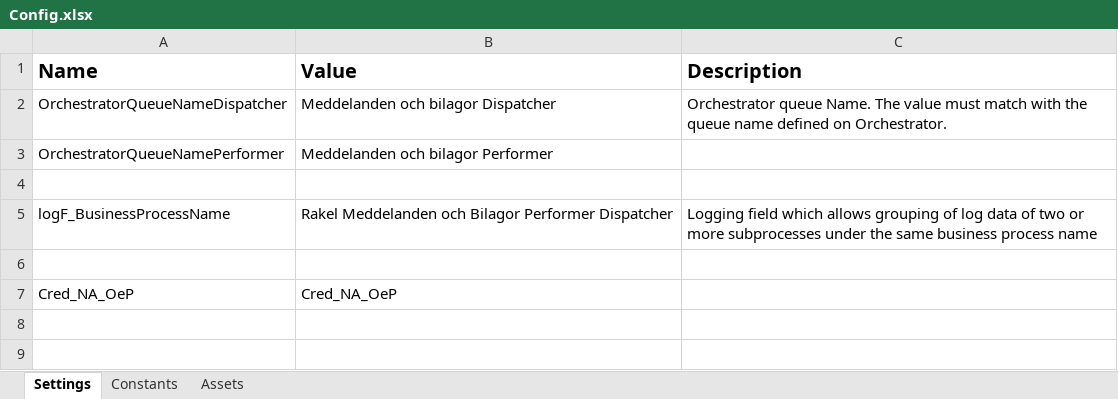
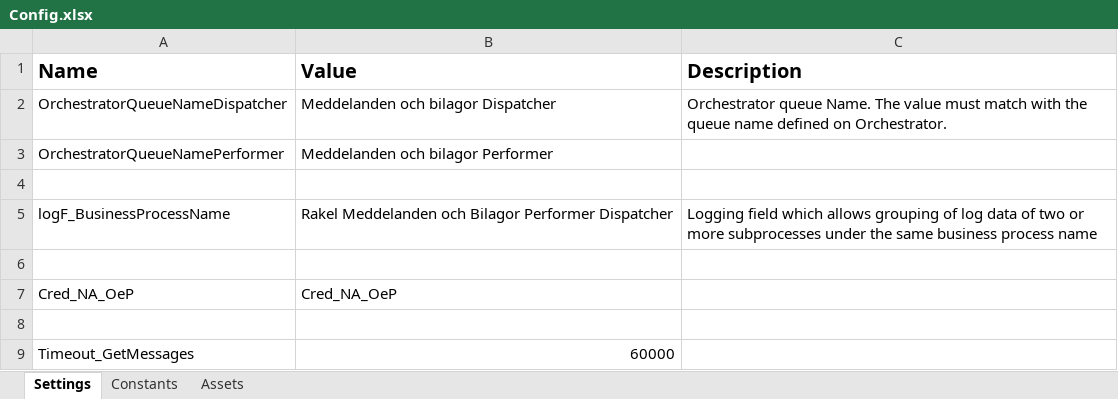
Before and after one commit to Sundsvallskommun/RPA_IAF_Rakel_Hamta_Meddelande_Dispatcher, an Excel workbook: Data/Config.xlsx, sheet Settings, drawn as a sheet; values as stored, in another font and other column widths than the file's, no borders; the diff names each change by its address in the sheet, - before the commit and + after, or states it on an @@ line.

Commit message:
fix: Using asset for timeout when getting messages.

```diff
--- a/Data/Config.xlsx (sheet Settings)
+++ b/Data/Config.xlsx (sheet Settings)
+row 8: (empty)
+row 9: Timeout_GetMessages | 60000
```
Also changed, not shown: sheet Assets, sheet Constants, 9 other files.
